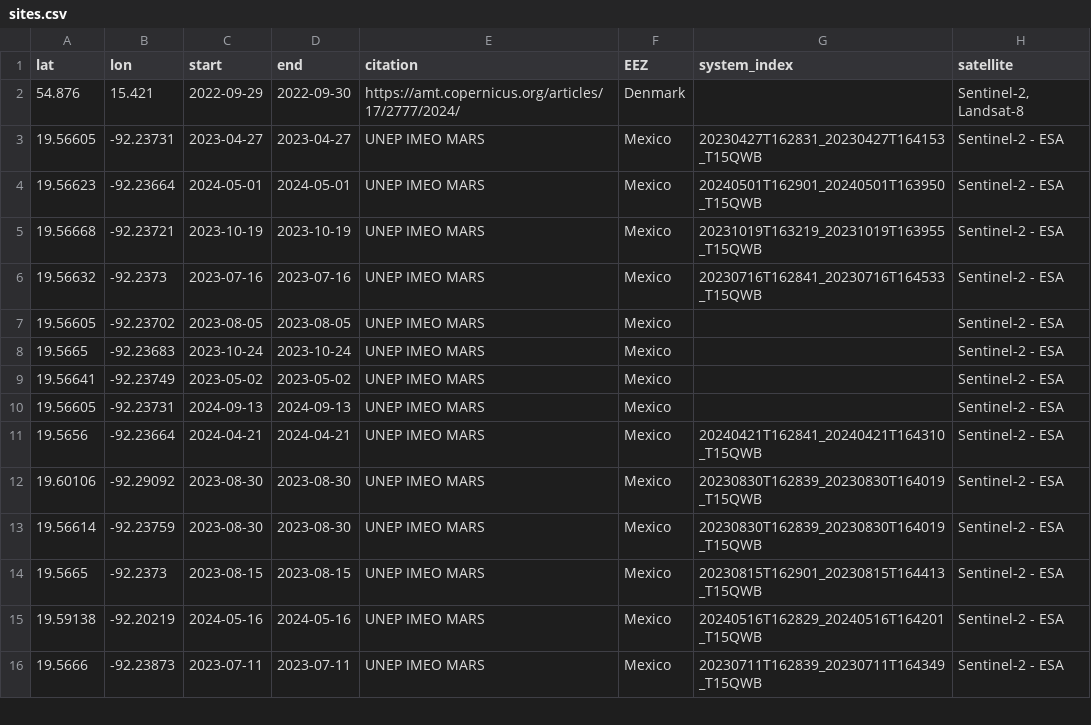
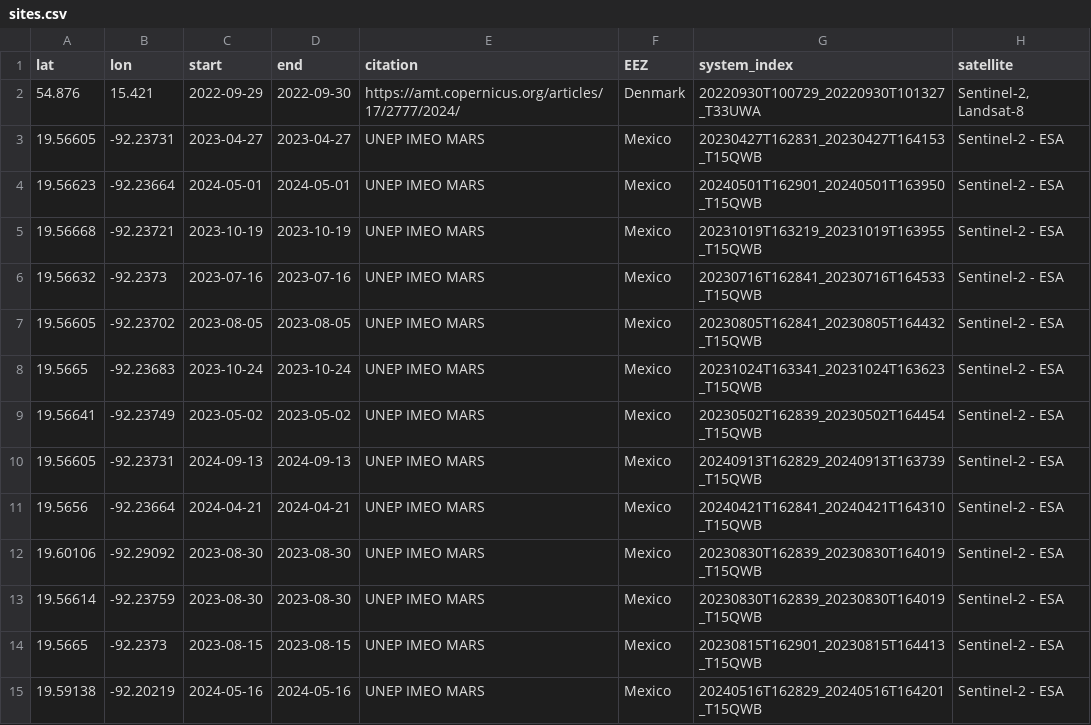
Before and after one commit to SkyTruth/offshore-methane, a CSV file: data/sites.csv, drawn as a sheet; only a part is shown; the shorter side is filled out with more unchanged rows; the diff covers the shown part only.

```diff
--- a/data/sites.csv
+++ b/data/sites.csv
@@ -1,3 +1,3 @@
 lat,lon,start,end,citation,EEZ,system_index,satellite
-54.876,15.421,2022-09-29,2022-09-30,https://amt.copernicus.org/articles/17/2777/2024/,Denmark,,"Sentinel-2, Landsat-8"
+54.876,15.421,2022-09-29,2022-09-30,https://amt.copernicus.org/articles/17/2777/2024/,Denmark,20220930T100729_20220930T101327_T33UWA,"Sentinel-2, Landsat-8"
 19.56605,-92.23731,2023-04-27,2023-04-27,UNEP IMEO MARS,Mexico,20230427T162831_20230427T164153_T15QWB,Sentinel-2 - ESA
@@ -6,6 +6,6 @@ lat,lon,start,end,citation,EEZ,system_index,satellite
 19.56632,-92.2373,2023-07-16,2023-07-16,UNEP IMEO MARS,Mexico,20230716T162841_20230716T164533_T15QWB,Sentinel-2 - ESA
-19.56605,-92.23702,2023-08-05,2023-08-05,UNEP IMEO MARS,Mexico,,Sentinel-2 - ESA
-19.5665,-92.23683,2023-10-24,2023-10-24,UNEP IMEO MARS,Mexico,,Sentinel-2 - ESA
-19.56641,-92.23749,2023-05-02,2023-05-02,UNEP IMEO MARS,Mexico,,Sentinel-2 - ESA
-19.56605,-92.23731,2024-09-13,2024-09-13,UNEP IMEO MARS,Mexico,,Sentinel-2 - ESA
+19.56605,-92.23702,2023-08-05,2023-08-05,UNEP IMEO MARS,Mexico,20230805T162841_20230805T164432_T15QWB,Sentinel-2 - ESA
+19.5665,-92.23683,2023-10-24,2023-10-24,UNEP IMEO MARS,Mexico,20231024T163341_20231024T163623_T15QWB,Sentinel-2 - ESA
+19.56641,-92.23749,2023-05-02,2023-05-02,UNEP IMEO MARS,Mexico,20230502T162839_20230502T164454_T15QWB,Sentinel-2 - ESA
+19.56605,-92.23731,2024-09-13,2024-09-13,UNEP IMEO MARS,Mexico,20240913T162829_20240913T163739_T15QWB,Sentinel-2 - ESA
 19.5656,-92.23664,2024-04-21,2024-04-21,UNEP IMEO MARS,Mexico,20240421T162841_20240421T164310_T15QWB,Sentinel-2 - ESA
```
Also changed, not shown: 11 edited cells elsewhere in this file, 2 other files.
